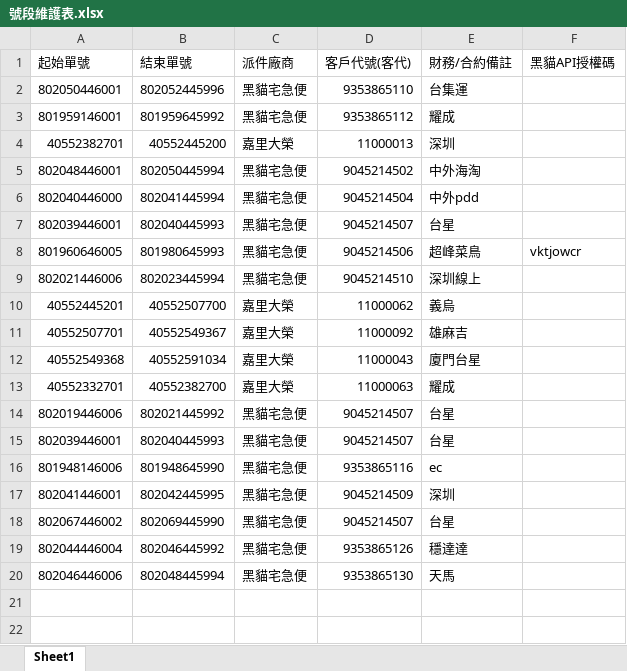
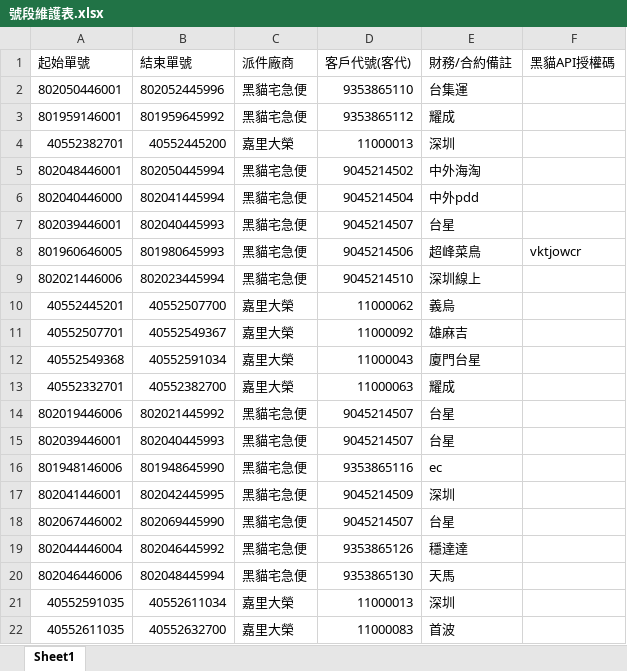
Before and after one commit to Aosta7/twcf-system, an Excel workbook: 號段維護表.xlsx, sheet Sheet1, drawn as a sheet; values as stored, in another font and other column widths than the file's, no borders; the diff names each change by its address in the sheet, - before the commit and + after, or states it on an @@ line.

Commit message:
Add files via upload

```diff
--- a/號段維護表.xlsx (sheet Sheet1)
+++ b/號段維護表.xlsx (sheet Sheet1)
+row 21: 40552591035 | 40552611034 | 嘉里大榮 | 11000013 | 深圳
+row 22: 40552611035 | 40552632700 | 嘉里大榮 | 11000083 | 首波
```
